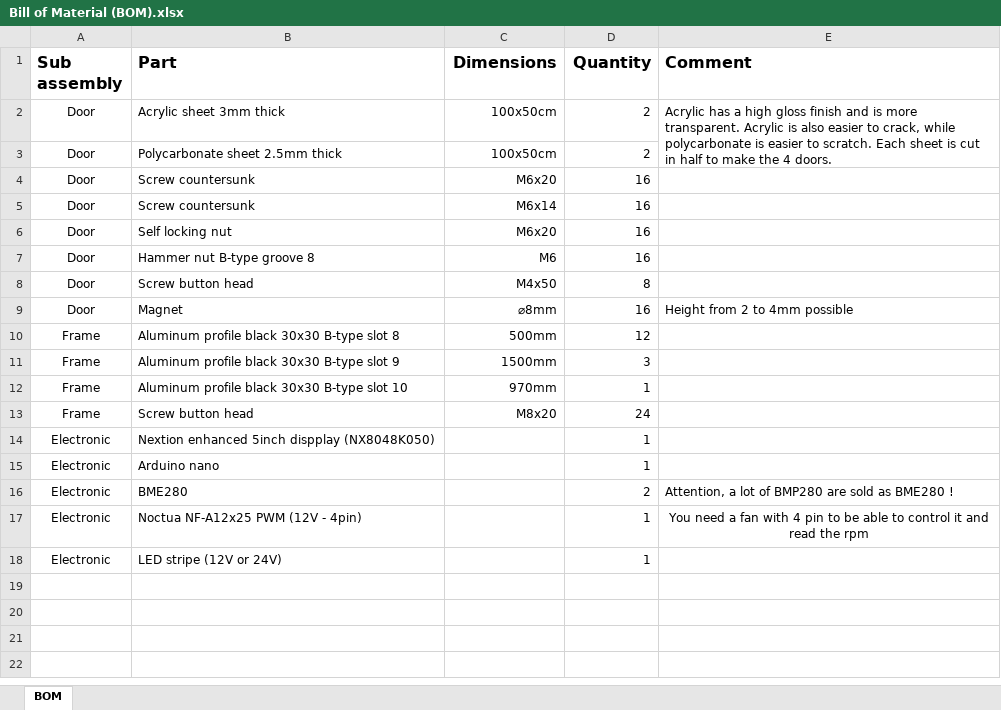
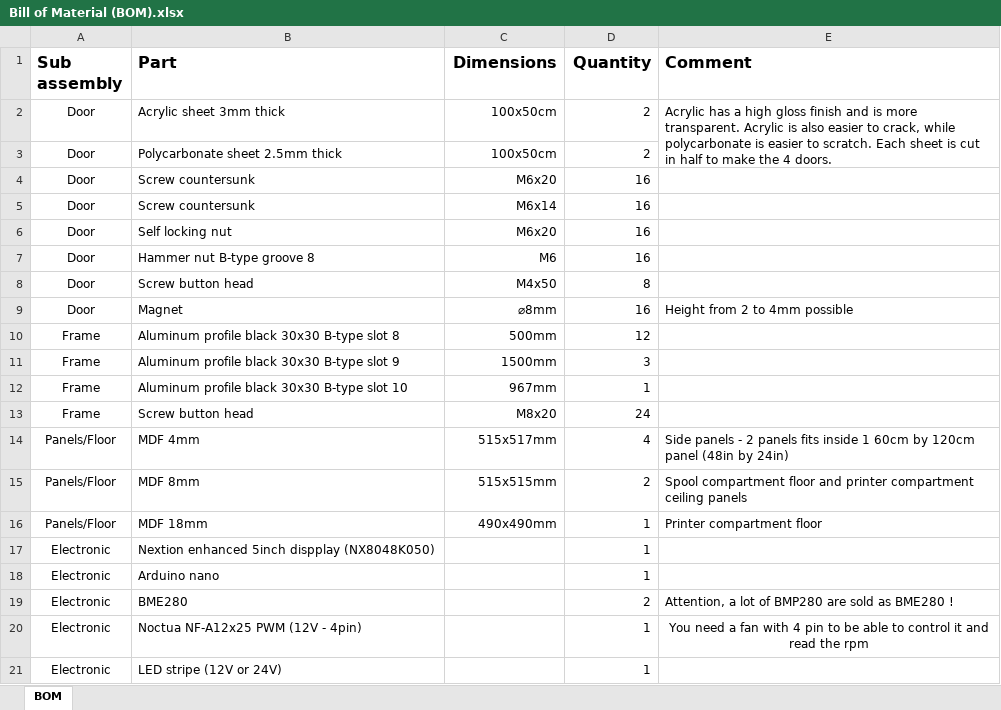
Before and after one commit to MOCmaniac/Universal-3D-Printer-Smart-Enclosure, an Excel workbook: Bill of Material (BOM).xlsx, sheet BOM, drawn as a sheet; values as stored, in another font and other column widths than the file's, no borders; the diff names each change by its address in the sheet, - before the commit and + after, or states it on an @@ line.

```diff
--- a/Bill of Material (BOM).xlsx (sheet BOM)
+++ b/Bill of Material (BOM).xlsx (sheet BOM)
-C12 (Dimensions): 970mm
+C12 (Dimensions): 967mm
+row 14: Panels/Floor | MDF 4mm | 515x517mm | 4 | Side panels - 2 panels fits inside 1 60cm by 120cm panel (48in by 24in)
+row 15: Panels/Floor | MDF 8mm | 515x515mm | 2 | Spool compartment floor and printer compartment ceiling panels
+row 16: Panels/Floor | MDF 18mm | 490x490mm | 1 | Printer compartment floor
```
Also changed, not shown: 7 other files.
